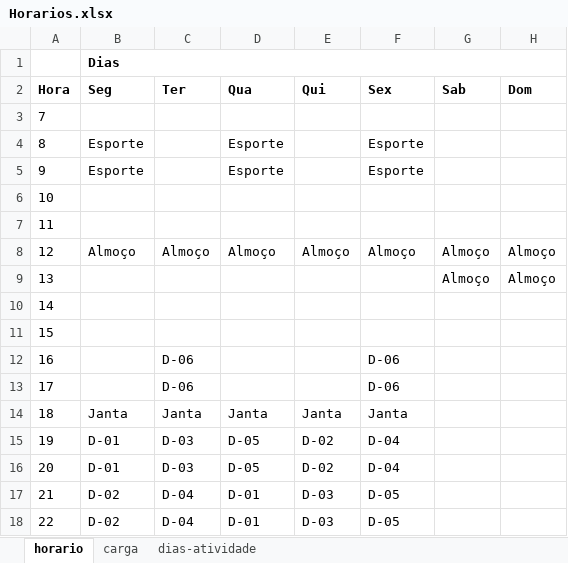
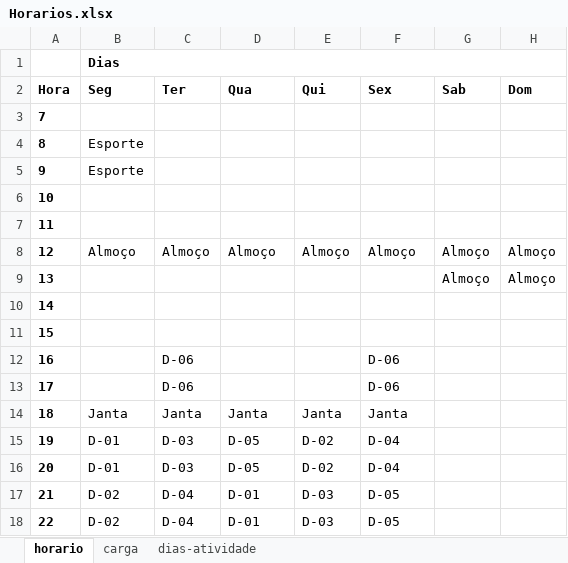
Before and after one commit to mayronmoreira/iii-semat-ufla, an Excel workbook: Horarios.xlsx, sheet horario, drawn as a sheet; values as stored, in another font and other column widths than the file's, no borders; the diff names each change by its address in the sheet, - before the commit and + after, or states it on an @@ line.

```diff
--- a/Horarios.xlsx (sheet horario)
+++ b/Horarios.xlsx (sheet horario)
-A3:A18 bold: off
+A3:A18 bold: on
-D4:D5 (Qua): Esporte
+D4:D5 (Qua): (empty)
-F4:F5 (Sex): Esporte
+F4:F5 (Sex): (empty)
```
Also changed, not shown: 1 other file.
